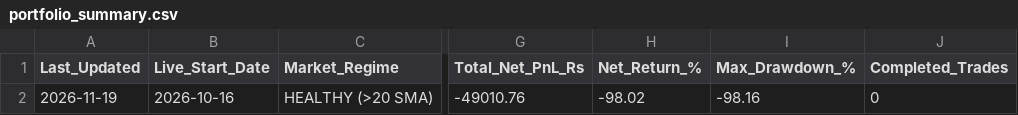
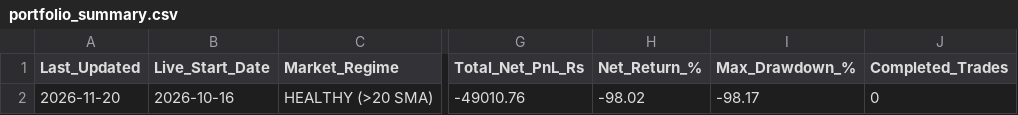
Before and after one commit to sainivipul1052-bit/vcp-scanner, a CSV file: portfolio_summary.csv, drawn as a sheet; only a part is shown, gaps mark what is left out; the diff names each change by its address in the sheet, - before the commit and + after, or states it on an @@ line.

```diff
--- a/portfolio_summary.csv
+++ b/portfolio_summary.csv
-A2 (Last_Updated): 2026-11-19
+A2 (Last_Updated): 2026-11-20
-I2 (Max_Drawdown_%): -98.16
+I2 (Max_Drawdown_%): -98.17
```
Also changed, not shown: best_stocks.csv, trade_log.csv.
